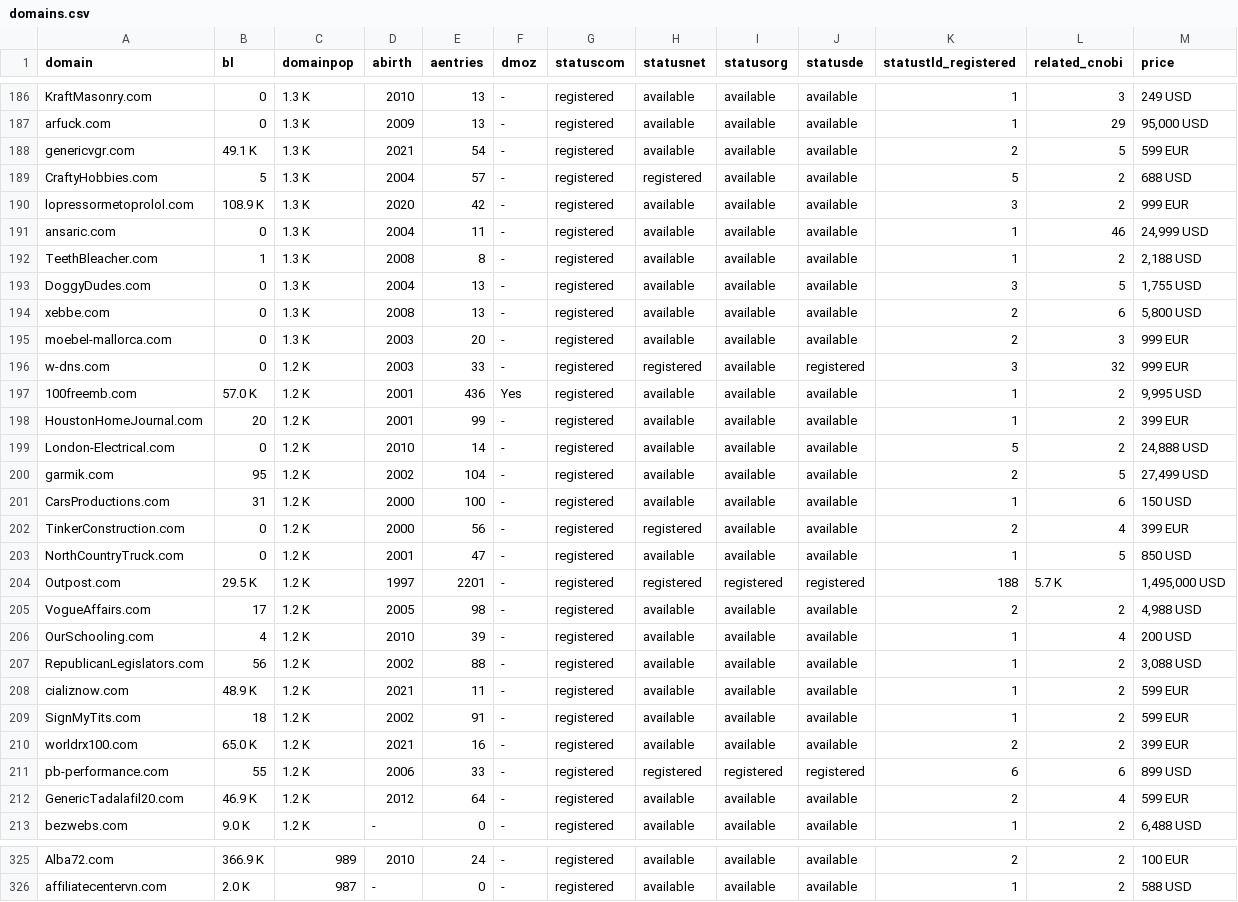
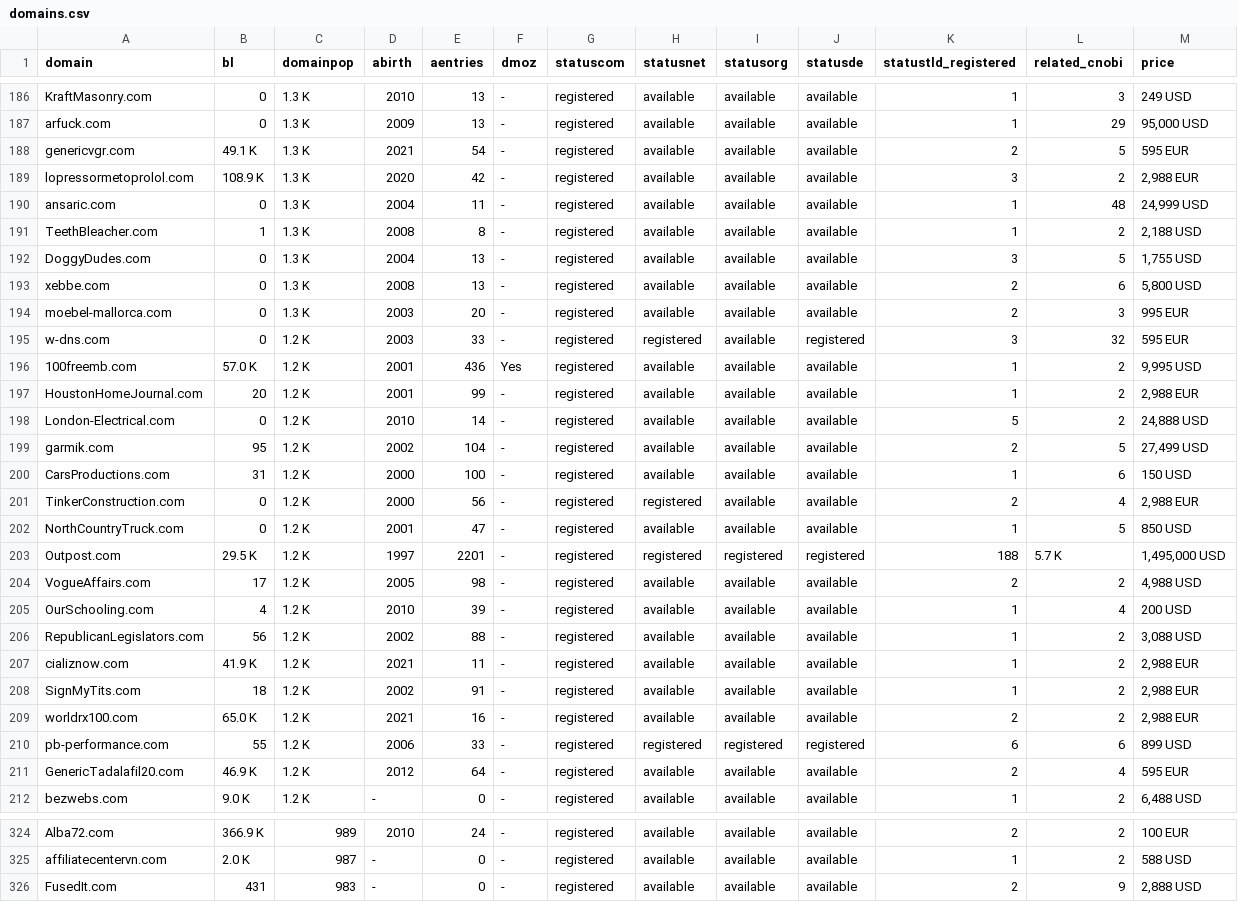
Before and after one commit to MykolaYustyk/courses, a CSV file: HT15/domains.csv, drawn as a sheet; only a part is shown, gaps mark what is left out; the diff covers the shown part only.

```diff
--- a/HT15/domains.csv
+++ b/HT15/domains.csv
@@ -187,6 +187,5 @@ KraftMasonry.com;0;1.3 K;2010;13;-;registered;available;available;available;1;3;
 arfuck.com;0;1.3 K;2009;13;-;registered;available;available;available;1;29;95,000 USD
-genericvgr.com;49.1 K;1.3 K;2021;54;-;registered;available;available;available;2;5;599 EUR
-CraftyHobbies.com;5;1.3 K;2004;57;-;registered;registered;available;available;5;2;688 USD
-lopressormetoprolol.com;108.9 K;1.3 K;2020;42;-;registered;available;available;available;3;2;999 EUR
-ansaric.com;0;1.3 K;2004;11;-;registered;available;available;available;1;46;24,999 USD
+genericvgr.com;49.1 K;1.3 K;2021;54;-;registered;available;available;available;2;5;595 EUR
+lopressormetoprolol.com;108.9 K;1.3 K;2020;42;-;registered;available;available;available;3;2;2,988 EUR
+ansaric.com;0;1.3 K;2004;11;-;registered;available;available;available;1;48;24,999 USD
 TeethBleacher.com;1;1.3 K;2008;8;-;registered;available;available;available;1;2;2,188 USD
@@ -194,6 +193,6 @@ DoggyDudes.com;0;1.3 K;2004;13;-;registered;available;available;available;3;5;1,
 xebbe.com;0;1.3 K;2008;13;-;registered;available;available;available;2;6;5,800 USD
-moebel-mallorca.com;0;1.3 K;2003;20;-;registered;available;available;available;2;3;999 EUR
-w-dns.com;0;1.2 K;2003;33;-;registered;registered;available;registered;3;32;999 EUR
+moebel-mallorca.com;0;1.3 K;2003;20;-;registered;available;available;available;2;3;995 EUR
+w-dns.com;0;1.2 K;2003;33;-;registered;registered;available;registered;3;32;595 EUR
 100freemb.com;57.0 K;1.2 K;2001;436;Yes;registered;available;available;available;1;2;9,995 USD
-HoustonHomeJournal.com;20;1.2 K;2001;99;-;registered;available;available;available;1;2;399 EUR
+HoustonHomeJournal.com;20;1.2 K;2001;99;-;registered;available;available;available;1;2;2,988 EUR
 London-Electrical.com;0;1.2 K;2010;14;-;registered;available;available;available;5;2;24,888 USD
@@ -201,3 +200,3 @@ garmik.com;95;1.2 K;2002;104;-;registered;available;available;available;2;5;27,4
 CarsProductions.com;31;1.2 K;2000;100;-;registered;available;available;available;1;6;150 USD
-TinkerConstruction.com;0;1.2 K;2000;56;-;registered;registered;available;available;2;4;399 EUR
+TinkerConstruction.com;0;1.2 K;2000;56;-;registered;registered;available;available;2;4;2,988 EUR
 NorthCountryTruck.com;0;1.2 K;2001;47;-;registered;available;available;available;1;5;850 USD
@@ -207,7 +206,7 @@ OurSchooling.com;4;1.2 K;2010;39;-;registered;available;available;available;1;4;
 RepublicanLegislators.com;56;1.2 K;2002;88;-;registered;available;available;available;1;2;3,088 USD
-cializnow.com;48.9 K;1.2 K;2021;11;-;registered;available;available;available;1;2;599 EUR
-SignMyTits.com;18;1.2 K;2002;91;-;registered;available;available;available;1;2;599 EUR
-worldrx100.com;65.0 K;1.2 K;2021;16;-;registered;available;available;available;2;2;399 EUR
+cializnow.com;41.9 K;1.2 K;2021;11;-;registered;available;available;available;1;2;2,988 EUR
+SignMyTits.com;18;1.2 K;2002;91;-;registered;available;available;available;1;2;2,988 EUR
+worldrx100.com;65.0 K;1.2 K;2021;16;-;registered;available;available;available;2;2;2,988 EUR
 pb-performance.com;55;1.2 K;2006;33;-;registered;registered;registered;registered;6;6;899 USD
-GenericTadalafil20.com;46.9 K;1.2 K;2012;64;-;registered;available;available;available;2;4;599 EUR
+GenericTadalafil20.com;46.9 K;1.2 K;2012;64;-;registered;available;available;available;2;4;595 EUR
 bezwebs.com;9.0 K;1.2 K;-;0;-;registered;available;available;available;1;2;6,488 USD
@@ -326 +325,2 @@ Alba72.com;366.9 K;989;2010;24;-;registered;available;available;available;2;2;10
 affiliatecentervn.com;2.0 K;987;-;0;-;registered;available;available;available;1;2;588 USD
+FusedIt.com;431;983;-;0;-;registered;available;available;available;2;9;2,888 USD
```
Also changed, not shown: 66 edited cells elsewhere in this file, 4 other files.
